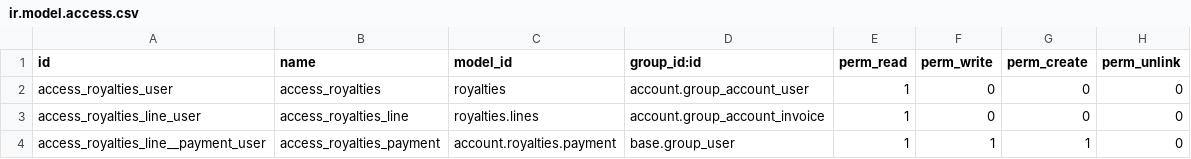
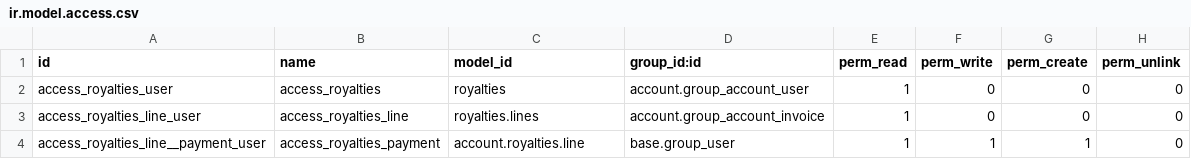
Before and after one commit to Trust-Code/trustcode-addons, a CSV file: royalties/security/ir.model.access.csv, drawn as a sheet.

Commit message:
Correções no metodo royalties_payment

```diff
--- a/royalties/security/ir.model.access.csv
+++ b/royalties/security/ir.model.access.csv
@@ -3,2 +3,2 @@ access_royalties_user,access_royalties,royalties,account.group_account_user,1,0,
 access_royalties_line_user,access_royalties_line,royalties.lines,account.group_account_invoice,1,0,0,0
-access_royalties_line__payment_user,access_royalties_payment,account.royalties.payment,base.group_user,1,1,1,0
+access_royalties_line__payment_user,access_royalties_payment,account.royalties.line,base.group_user,1,1,1,0
```
Also changed, not shown: 1 other file.
